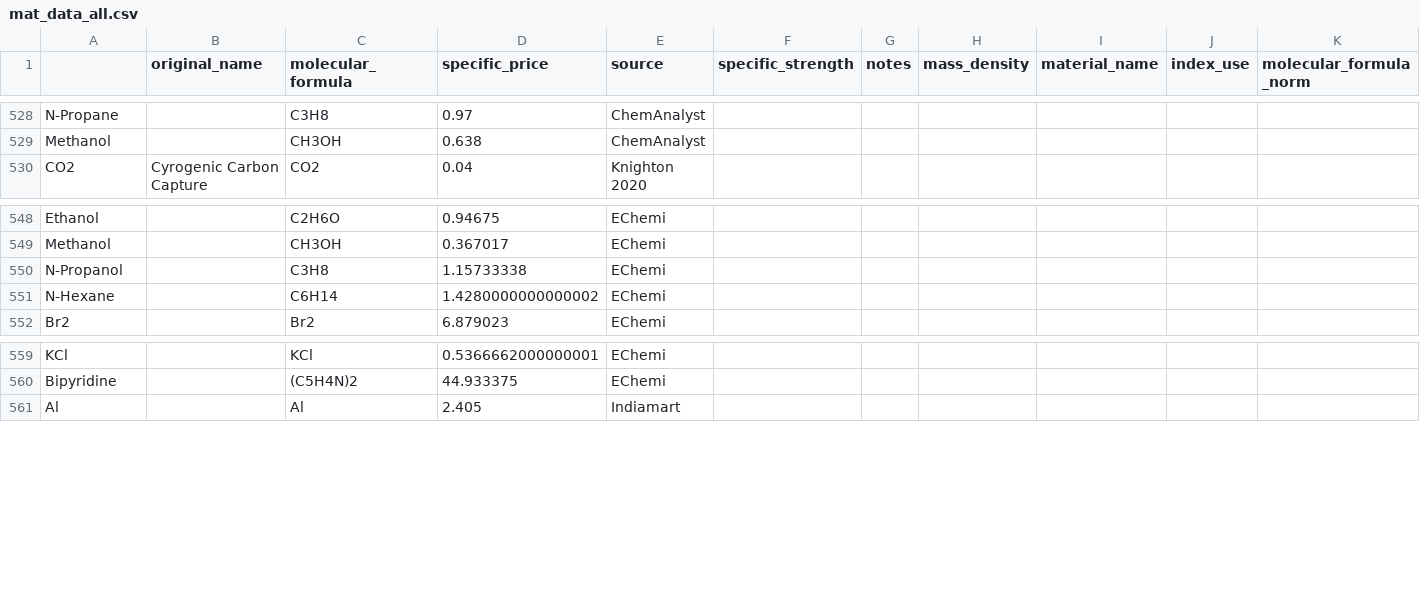
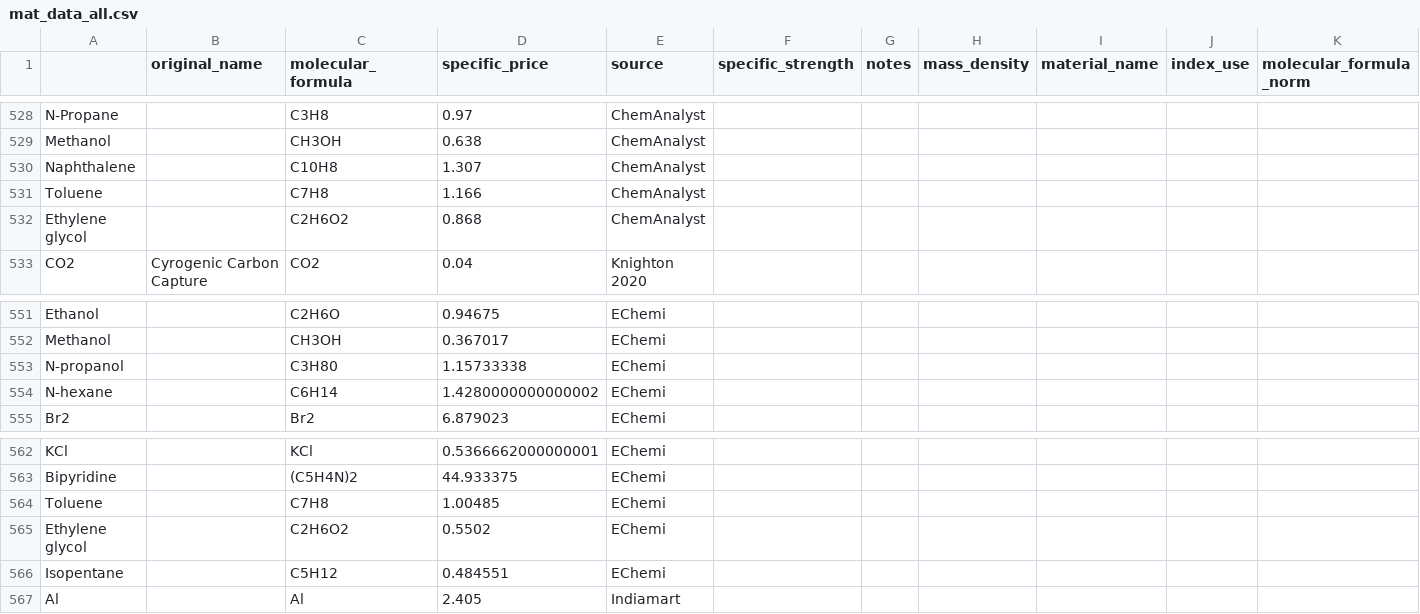
Before and after one commit to energy-storage-analysis/LDES-Survey, a CSV file: cap_cost/data_consolidated/mat_data_all.csv, drawn as a sheet; only a part is shown, gaps mark what is left out.

Commit message:
add some chemicals to echemi and chemanalyst

```diff
--- a/cap_cost/data_consolidated/mat_data_all.csv
+++ b/cap_cost/data_consolidated/mat_data_all.csv
@@ -529,2 +529,5 @@ N-Propane,,C3H8,0.97,ChemAnalyst,,,,,,
 Methanol,,CH3OH,0.638,ChemAnalyst,,,,,,
+Naphthalene,,C10H8,1.307,ChemAnalyst,,,,,,
+Toluene,,C7H8,1.166,ChemAnalyst,,,,,,
+Ethylene glycol,,C2H6O2,0.868,ChemAnalyst,,,,,,
 CO2,Cyrogenic Carbon Capture,CO2,0.04,Knighton 2020,,,,,,
@@ -549,4 +552,4 @@ Ethanol,,C2H6O,0.94675,EChemi,,,,,,
 Methanol,,CH3OH,0.367017,EChemi,,,,,,
-N-Propanol,,C3H8,1.15733338,EChemi,,,,,,
-N-Hexane,,C6H14,1.4280000000000002,EChemi,,,,,,
+N-propanol,,C3H80,1.15733338,EChemi,,,,,,
+N-hexane,,C6H14,1.4280000000000002,EChemi,,,,,,
 Br2,,Br2,6.879023,EChemi,,,,,,
@@ -560,2 +563,5 @@ KCl,,KCl,0.5366662000000001,EChemi,,,,,,
 Bipyridine,,(C5H4N)2,44.933375,EChemi,,,,,,
+Toluene,,C7H8,1.00485,EChemi,,,,,,
+Ethylene glycol,,C2H6O2,0.5502,EChemi,,,,,,
+Isopentane,,C5H12,0.484551,EChemi,,,,,,
 Al,,Al,2.405,Indiamart,,,,,,
```
Also changed, not shown: cap_cost/data_consolidated/SM_data.csv, cap_cost/data_consolidated/mat_data.csv, 1 other file.
